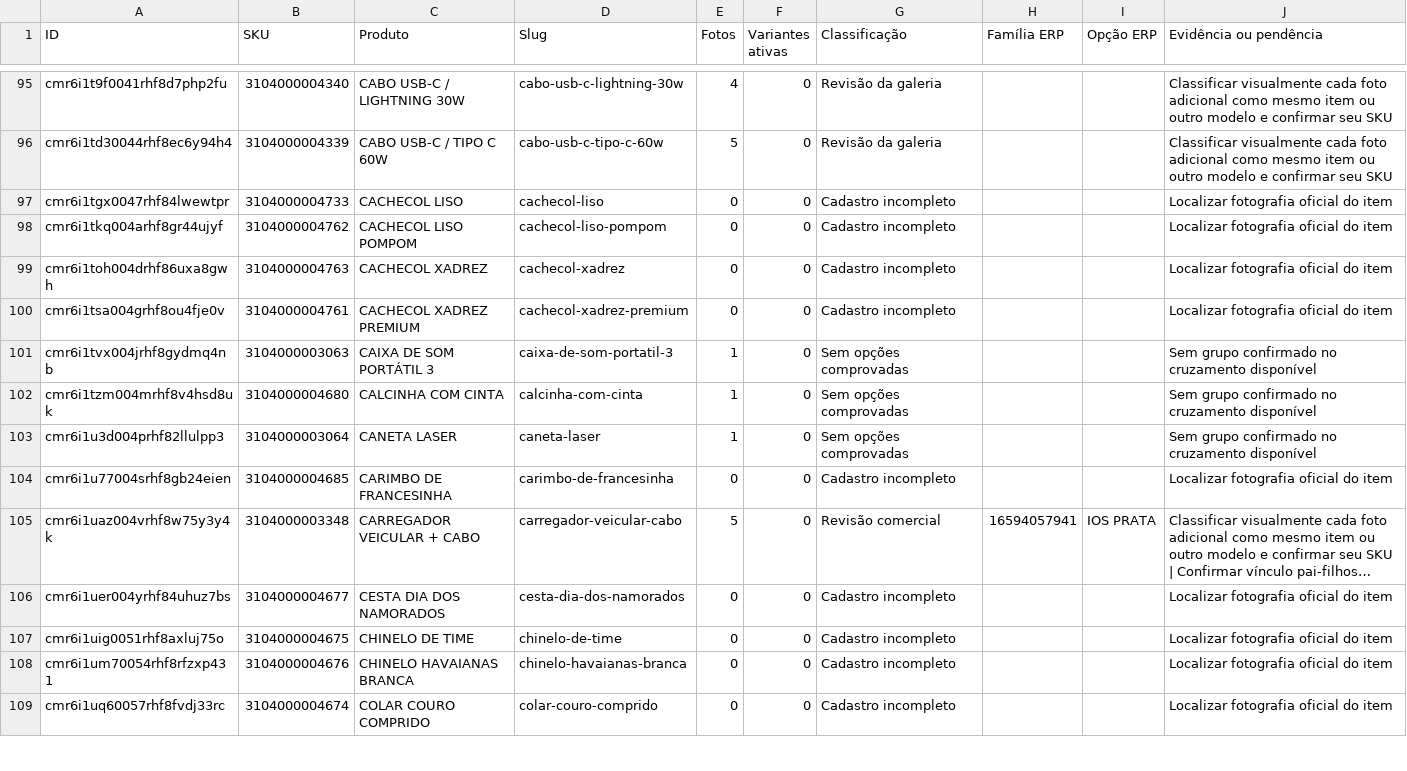
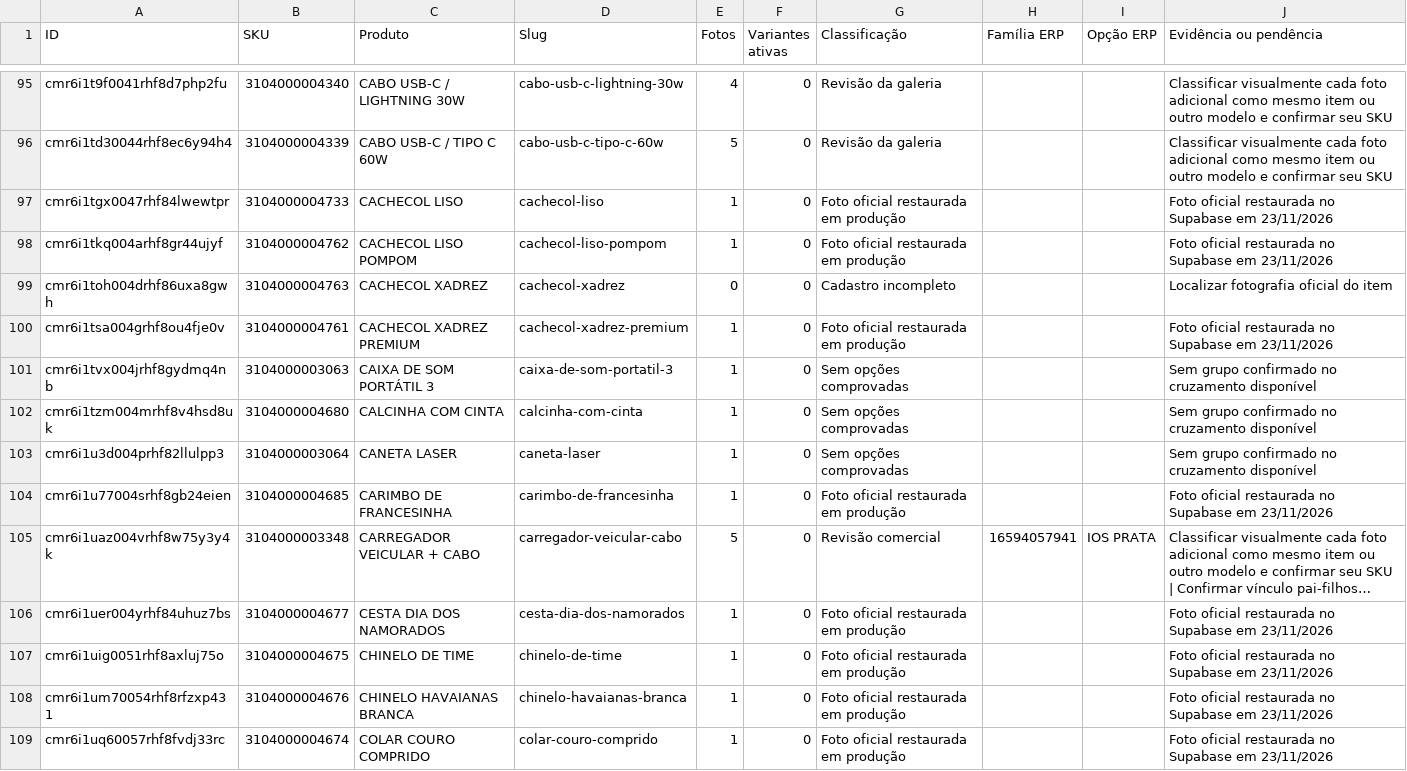
Before and after one commit to elitemodeell/ka-bijoux, a CSV file: AUDITORIA_CATALOGO_KA_BIJOUX.csv, drawn as a sheet; only a part is shown, gaps mark what is left out; long unchanged cells end in …; the diff covers the shown part only; the diff names each change by its address in the sheet, - before the commit and + after, or states it on an @@ line.

Commit message:
Record restored catalog photos and link verified Pop Ball options

```diff
--- a/AUDITORIA_CATALOGO_KA_BIJOUX.csv
+++ b/AUDITORIA_CATALOGO_KA_BIJOUX.csv
-E97:E98 (Fotos): 0
+E97:E98 (Fotos): 1
-G97:G98 (Classificação): Cadastro incompleto
+G97:G98 (Classificação): Foto oficial restaurada em produção
-J97:J98 (Evidência ou pendência): Localizar fotografia oficial do item
+J97:J98 (Evidência ou pendência): Foto oficial restaurada no Supabase em 23/11/2026
-E100 (Fotos): 0
+E100 (Fotos): 1
-G100 (Classificação): Cadastro incompleto
+G100 (Classificação): Foto oficial restaurada em produção
-J100 (Evidência ou pendência): Localizar fotografia oficial do item
+J100 (Evidência ou pendência): Foto oficial restaurada no Supabase em 23/11/2026
-E104 (Fotos): 0
+E104 (Fotos): 1
-G104 (Classificação): Cadastro incompleto
+G104 (Classificação): Foto oficial restaurada em produção
-J104 (Evidência ou pendência): Localizar fotografia oficial do item
+J104 (Evidência ou pendência): Foto oficial restaurada no Supabase em 23/11/2026
-E106:E109 (Fotos): 0
+E106:E109 (Fotos): 1
-G106:G109 (Classificação): Cadastro incompleto
+G106:G109 (Classificação): Foto oficial restaurada em produção
-J106:J109 (Evidência ou pendência): Localizar fotografia oficial do item
+J106:J109 (Evidência ou pendência): Foto oficial restaurada no Supabase em 23/11/2026
```
Also changed, not shown: 60 edited cells elsewhere in this file, 1 other file.
